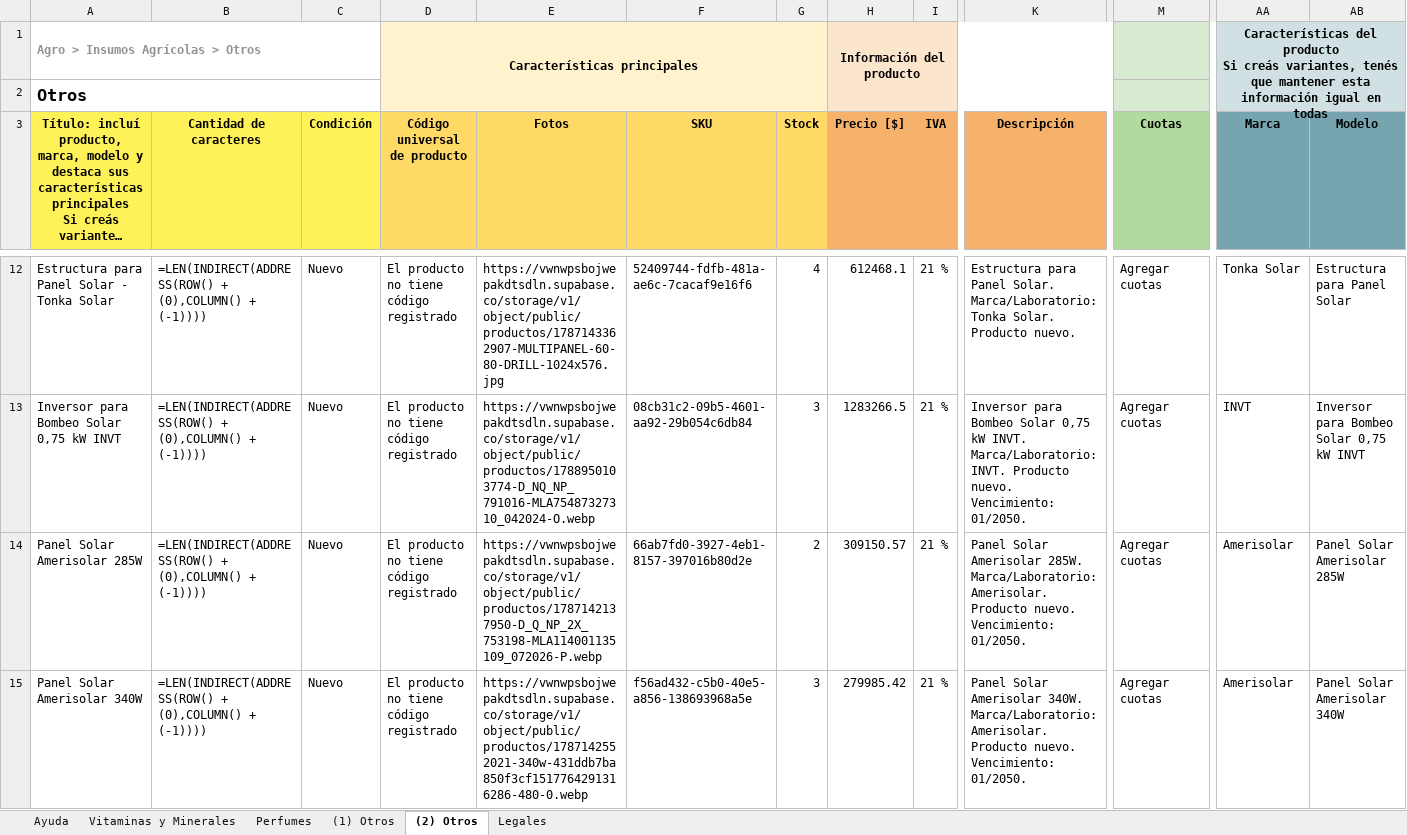
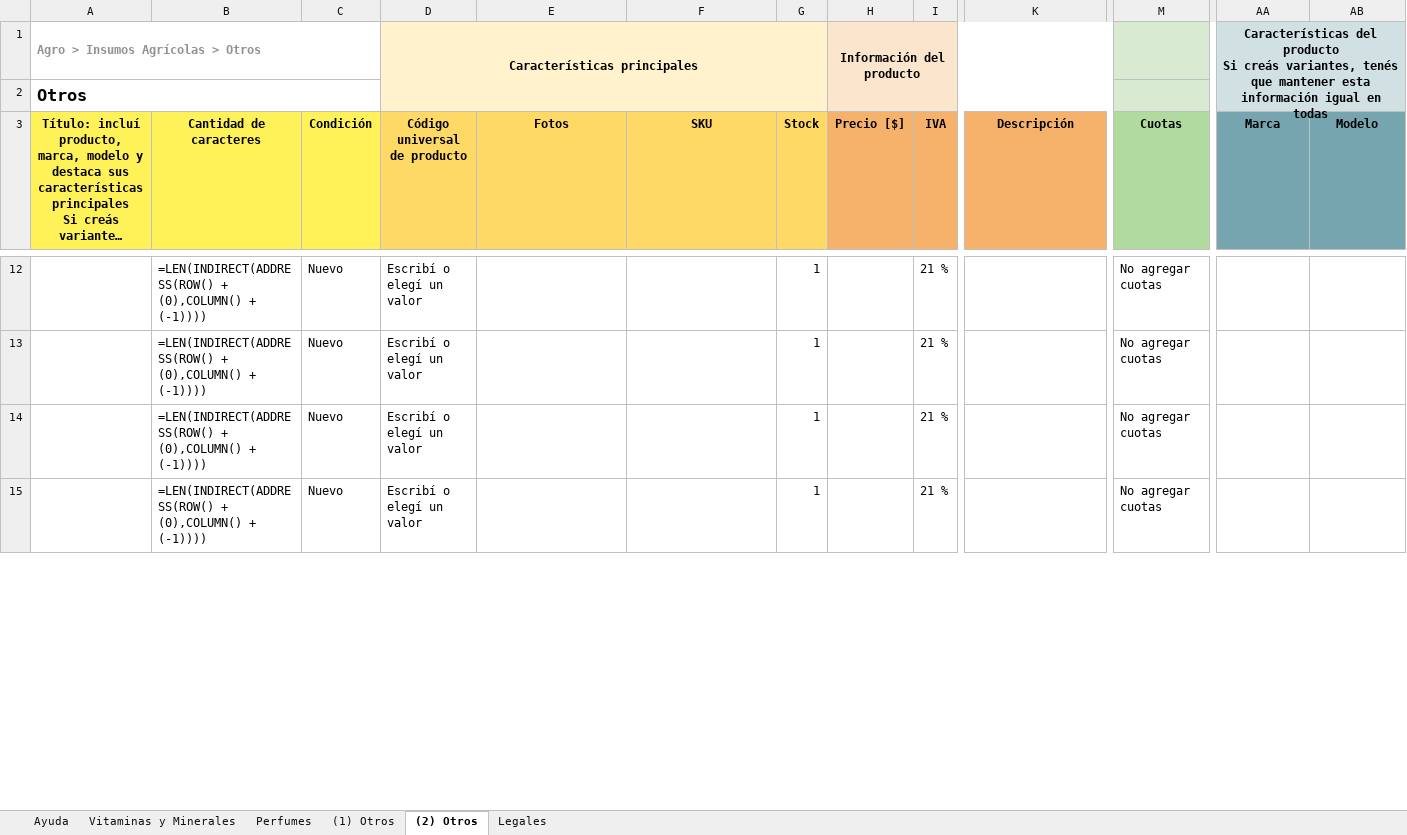
Before and after one commit to insupec-web/insupec, an Excel workbook: insupec-mercadolibre-COMPLETADO.xlsx, sheet (2) Otros, drawn as a sheet; only a part is shown, gaps mark what is left out; long unchanged cells end in …; values as stored, in another font and other column widths than the file's, no borders; formulas without a stored value are shown as written; conditional formats not drawn; the diff covers the shown part only; the diff names each change by its address in the sheet, - before the commit and + after, or states it on an @@ line.

```diff
--- a/insupec-mercadolibre-COMPLETADO.xlsx (sheet (2) Otros)
+++ b/insupec-mercadolibre-COMPLETADO.xlsx (sheet (2) Otros)
-A12: Estructura para Panel Solar - Tonka Solar
+A12: (empty)
-D12:D15 (Código universal de producto): El producto no tiene código registrado
+D12:D15 (Código universal de producto): Escribí o elegí un valor
-E12 (Fotos): https://vwnwpsbojwepakdtsdln.supabase.co/storage/v1/object/public/productos/1787143362907-MULTIPANEL-60-80-DRILL-1024x576.jpg
+E12 (Fotos): (empty)
-F12 (SKU): 52409744-fdfb-481a-ae6c-7cacaf9e16f6
+F12 (SKU): (empty)
-G12 (Stock): 4
+G12 (Stock): 1
-H12 (Precio [$]): 612468.1
+H12 (Precio [$]): (empty)
-K12 (Descripción): Estructura para Panel Solar. Marca/Laboratorio: Tonka Solar. Producto nuevo.
+K12 (Descripción): (empty)
-M12:M15 (Cuotas): Agregar cuotas
+M12:M15 (Cuotas): No agregar cuotas
-AA12 (Marca): Tonka Solar
+AA12 (Marca): (empty)
-AB12 (Modelo): Estructura para Panel Solar
+AB12 (Modelo): (empty)
-A13: Inversor para Bombeo Solar 0,75 kW INVT
+A13: (empty)
-E13 (Fotos): https://vwnwpsbojwepakdtsdln.supabase.co/storage/v1/object/public/productos/1788950103774-D_NQ_NP_791016-MLA75487327310_042024-O.webp
+E13 (Fotos): (empty)
-F13 (SKU): 08cb31c2-09b5-4601-aa92-29b054c6db84
+F13 (SKU): (empty)
-G13 (Stock): 3
+G13 (Stock): 1
-H13 (Precio [$]): 1283266.5
+H13 (Precio [$]): (empty)
-K13 (Descripción): Inversor para Bombeo Solar 0,75 kW INVT. Marca/Laboratorio: INVT. Producto nuevo. Vencimiento: 01/2050.
+K13 (Descripción): (empty)
-AA13 (Marca): INVT
+AA13 (Marca): (empty)
-AB13 (Modelo): Inversor para Bombeo Solar 0,75 kW INVT
+AB13 (Modelo): (empty)
-A14: Panel Solar Amerisolar 285W
+A14: (empty)
-E14 (Fotos): https://vwnwpsbojwepakdtsdln.supabase.co/storage/v1/object/public/productos/1787142137950-D_Q_NP_2X_753198-MLA114001135109_072026-P.webp
+E14 (Fotos): (empty)
-F14 (SKU): 66ab7fd0-3927-4eb1-8157-397016b80d2e
+F14 (SKU): (empty)
-G14 (Stock): 2
+G14 (Stock): 1
-H14 (Precio [$]): 309150.57
+H14 (Precio [$]): (empty)
-K14 (Descripción): Panel Solar Amerisolar 285W. Marca/Laboratorio: Amerisolar. Producto nuevo. Vencimiento: 01/2050.
+K14 (Descripción): (empty)
-AA14:AA15 (Marca): Amerisolar
+AA14:AA15 (Marca): (empty)
-AB14 (Modelo): Panel Solar Amerisolar 285W
+AB14 (Modelo): (empty)
-A15: Panel Solar Amerisolar 340W
+A15: (empty)
-E15 (Fotos): https://vwnwpsbojwepakdtsdln.supabase.co/storage/v1/object/public/productos/1787142552021-340w-431ddb7ba850f3cf1517764291316286-480-0.webp
+E15 (Fotos): (empty)
-F15 (SKU): f56ad432-c5b0-40e5-a856-138693968a5e
+F15 (SKU): (empty)
-G15 (Stock): 3
+G15 (Stock): 1
-H15 (Precio [$]): 279985.42
+H15 (Precio [$]): (empty)
-K15 (Descripción): Panel Solar Amerisolar 340W. Marca/Laboratorio: Amerisolar. Producto nuevo. Vencimiento: 01/2050.
+K15 (Descripción): (empty)
-AB15 (Modelo): Panel Solar Amerisolar 340W
+AB15 (Modelo): (empty)
```
Also changed, not shown: 72 edited cells elsewhere in this sheet, sheet (1) Otros, sheet Vitaminas y Minerales, 2 other files.
